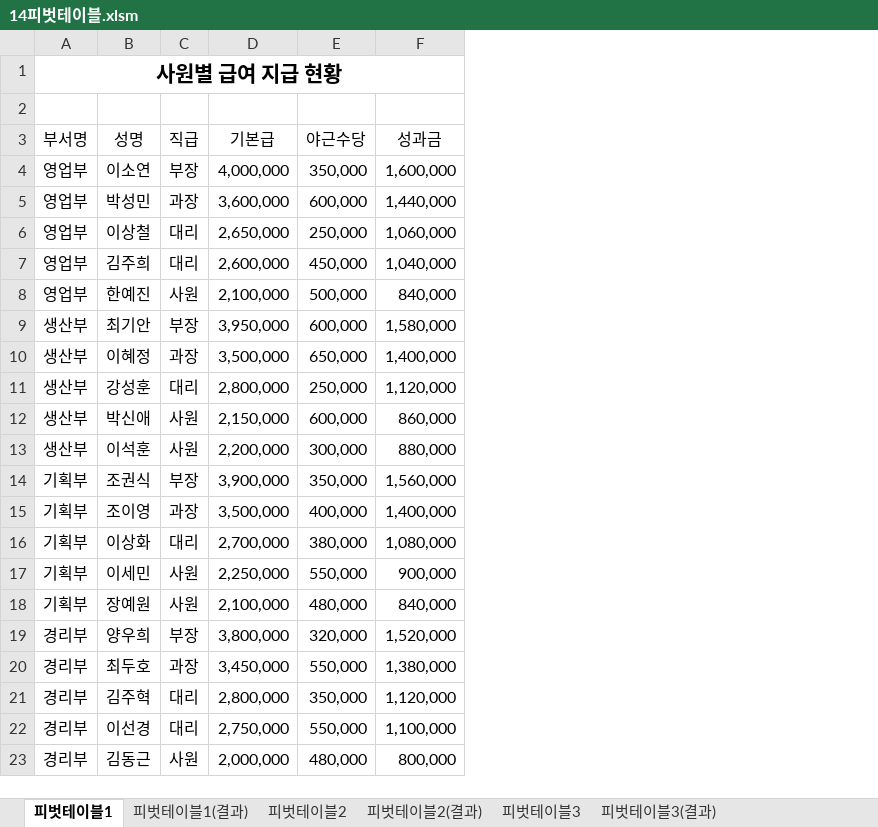
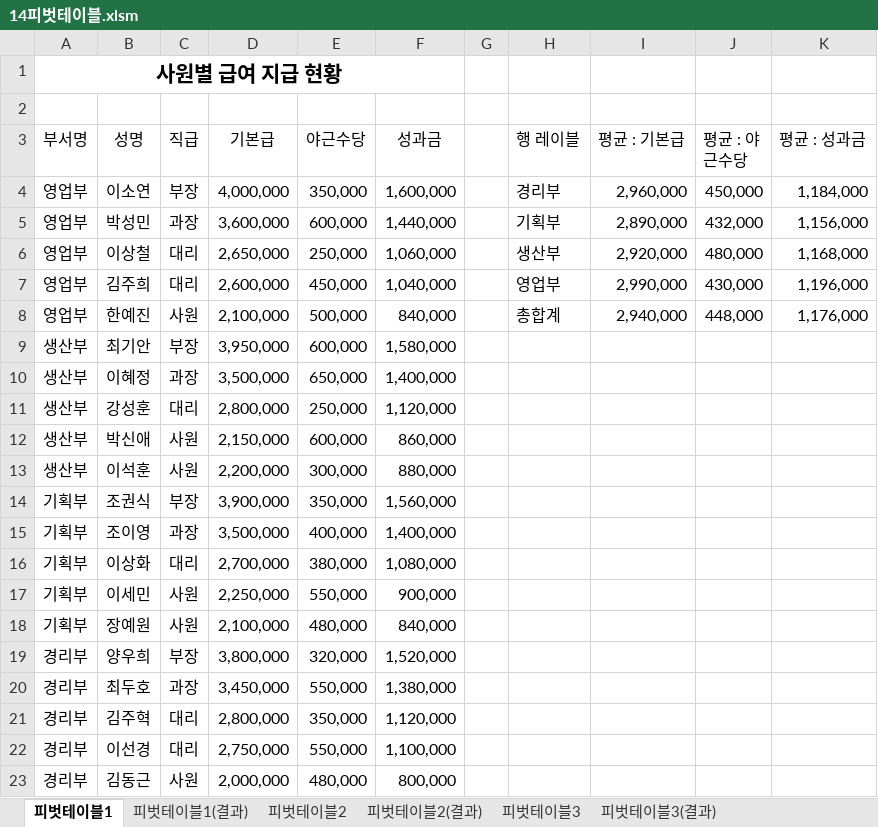
Before and after one commit to jx007s/AGI_EXCEL_2026_07, an Excel workbook: 기본서/26컴활2급/이론/14피벗테이블.xlsm, sheet 피벗테이블1, drawn as a sheet; values as stored, in another font and other column widths than the file's, no borders; the diff names each change by its address in the sheet, - before the commit and + after, or states it on an @@ line.

```diff
--- a/기본서/26컴활2급/이론/14피벗테이블.xlsm (sheet 피벗테이블1)
+++ b/기본서/26컴활2급/이론/14피벗테이블.xlsm (sheet 피벗테이블1)
+column G, empty
+column H (행 레이블), rows 4-8: 경리부 | 기획부 | 생산부 | 영업부 | 총합계
+column I (평균 : 기본급), rows 4-8: 2,960,000 | 2,890,000 | 2,920,000 | 2,990,000 | 2,940,000
+column J (평균 : 야근수당), rows 4-8: 450,000 | 432,000 | 480,000 | 430,000 | 448,000
+column K (평균 : 성과금), rows 4-8: 1,184,000 | 1,156,000 | 1,168,000 | 1,196,000 | 1,176,000
```
Also changed, not shown: sheet 피벗테이블3, sheet 피벗테이블2, 기본서/26컴활2급/이론/10부분합.xlsm, 기본서/26컴활2급/이론/11데이터표.xlsm, 5 other files.
